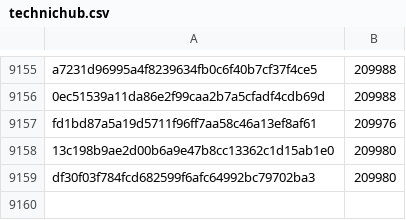
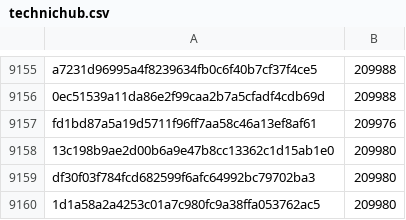
Before and after one commit to pybricks/pybricks-micropython, a CSV file: technichub.csv, drawn as a sheet; only a part is shown, gaps mark what is left out; the diff names each change by its address in the sheet, - before the commit and + after, or states it on an @@ line.

Commit message:
technichub: Add 1d1a58a2: 209980 (+0).

```diff
--- a/technichub.csv
+++ b/technichub.csv
+row 9160: 1d1a58a2a4253c01a7c980fc9a38ffa053762ac5 | 209980
```
